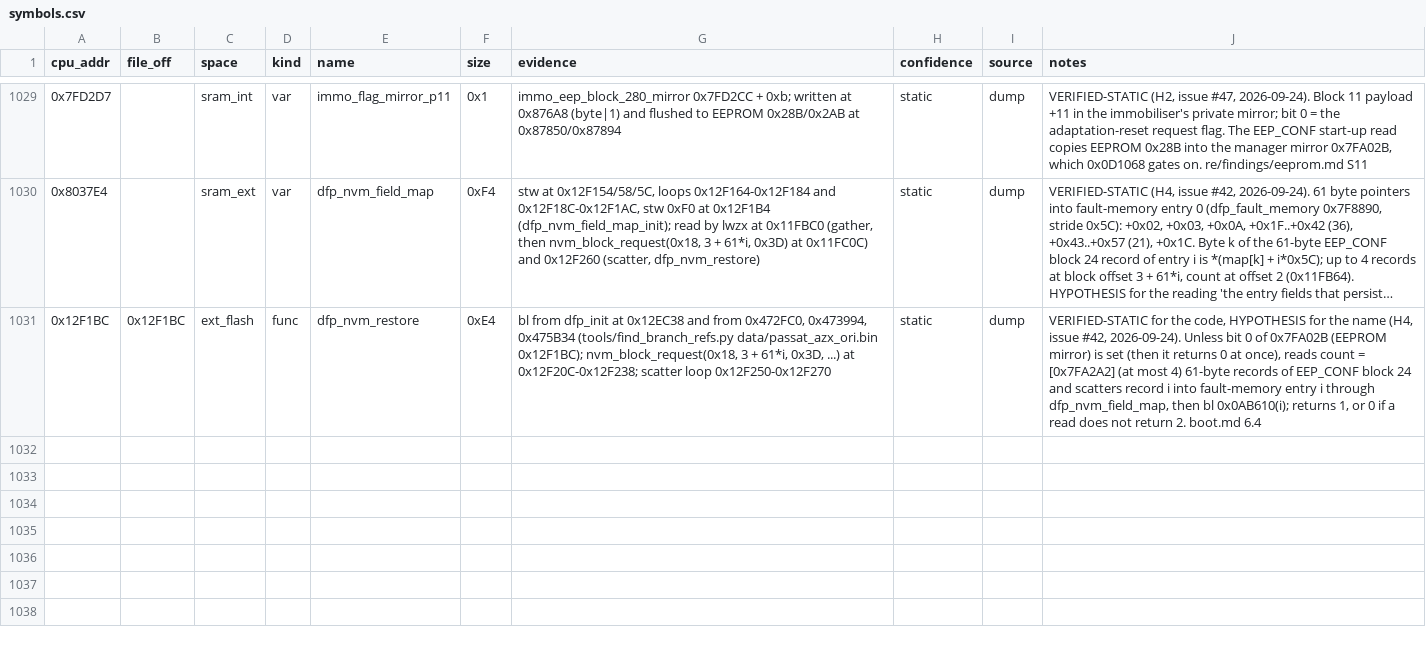
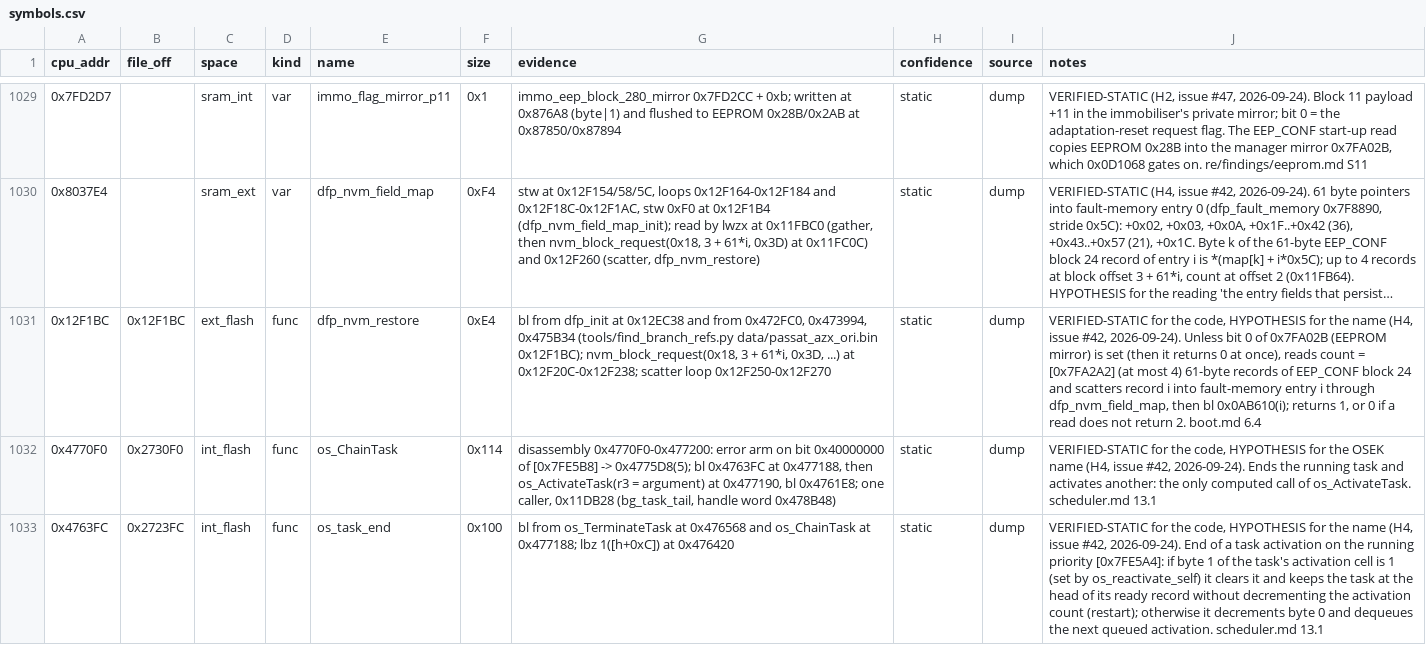
Before and after one commit to Cakku/ecu_azx, a CSV file: re/symbols.csv, drawn as a sheet; only a part is shown, gaps mark what is left out; long unchanged cells end in …; the diff covers the shown part only; the diff names each change by its address in the sheet, - before the commit and + after, or states it on an @@ line.

```diff
--- a/re/symbols.csv
+++ b/re/symbols.csv
+row 1032: 0x4770F0 | 0x2730F0 | int_flash | func | os_ChainTask | 0x114 | disassembly 0x4770F0-0x477200: error arm on bit 0x40000000 of [0x7FE5B8] -> 0x4775D8(5); bl 0x4763FC at 0x477188, then os_ActivateTask(r3 = argument) at 0x477190, bl 0x4761E8; one caller, 0x11DB28 (bg_task_tail, handle word 0x478B48) | static | dump | VERIFIED-STATIC for the code, HYPOTHESIS for the OSEK name (H4, issue #42, 2026-09-24). Ends the running task and activates another: the only computed call of os_ActivateTask. scheduler.md 13.1
+row 1033: 0x4763FC | 0x2723FC | int_flash | func | os_task_end | 0x100 | bl from os_TerminateTask at 0x476568 and os_ChainTask at 0x477188; lbz 1([h+0xC]) at 0x476420 | static | dump | VERIFIED-STATIC for the code, HYPOTHESIS for the name (H4, issue #42, 2026-09-24). End of a task activation on the running priority [0x7FE5A4]: if byte 1 of the task's activation cell is 1 (set by os_reactivate_self) it clears it and keeps the task at the head of its ready record without decrementing the activation count (restart); otherwise it decrements byte 0 and dequeues the next queued activation. scheduler.md 13.1
```
Also changed, not shown: 1 added row and 3 edited cells elsewhere in this file, 1 other file.
